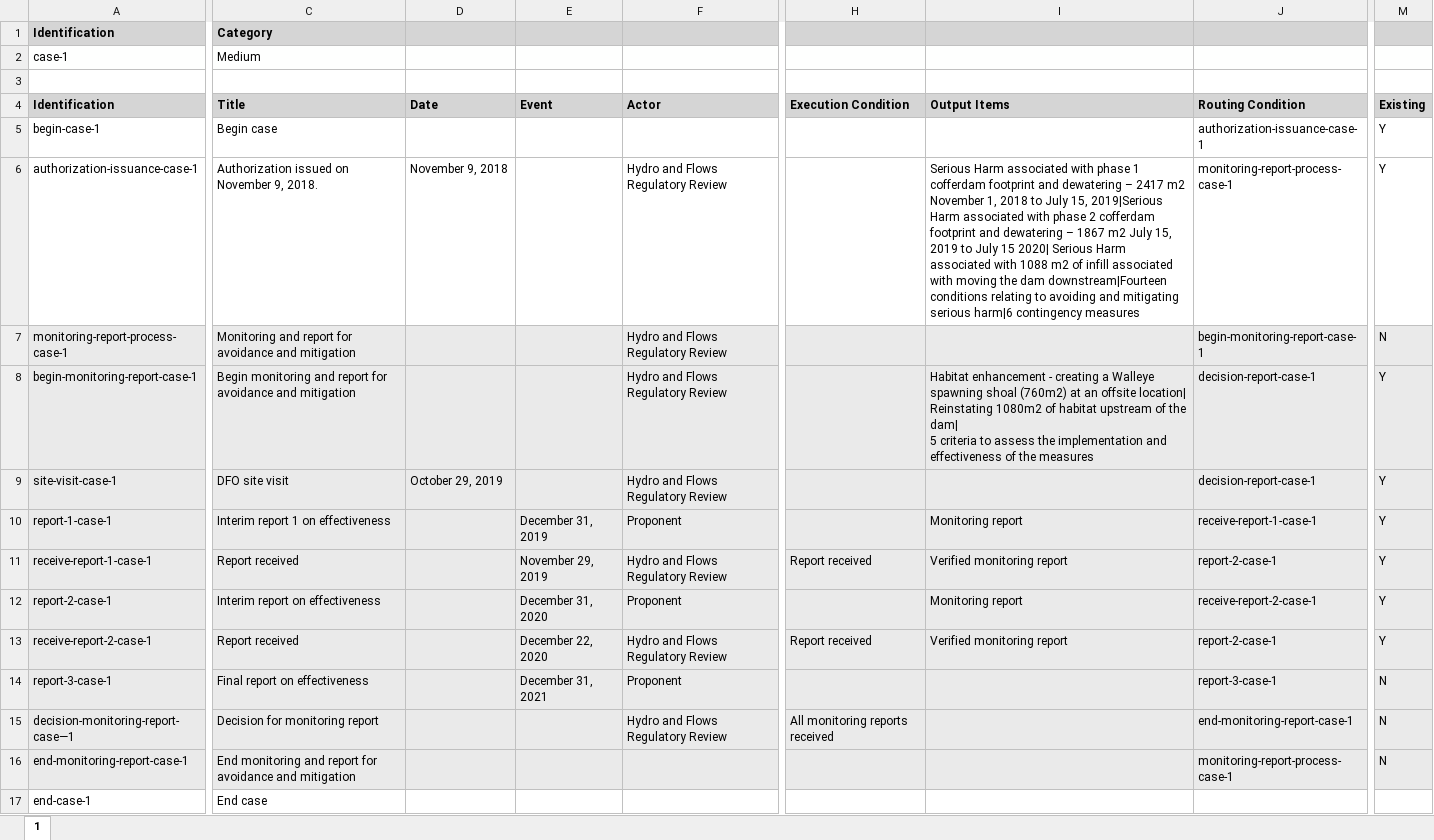
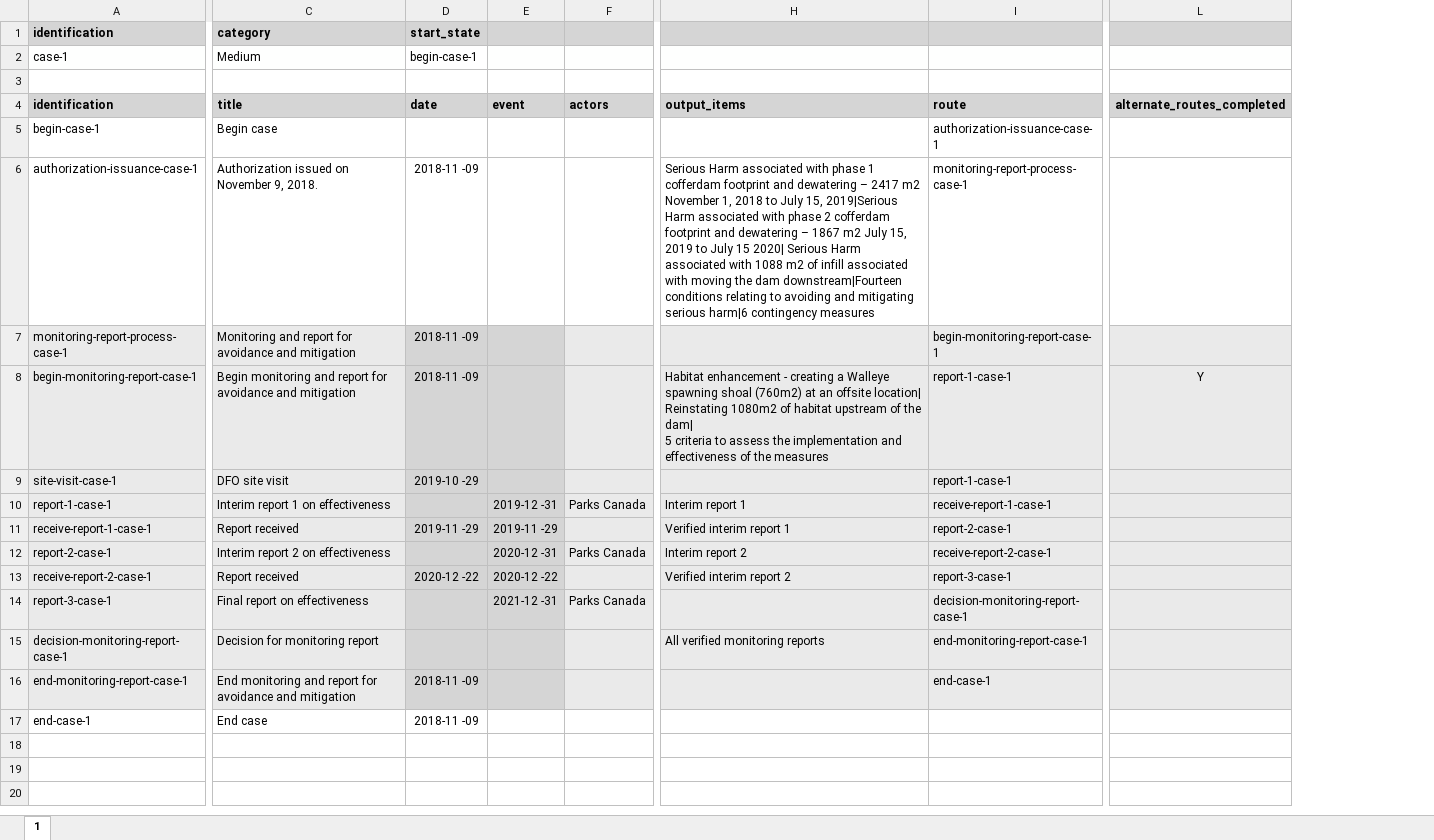
Before and after one commit to agiga-quanta/feasible-path, an Excel workbook: import/feasible-path.xlsx, sheet 1, drawn as a sheet; only a part is shown, gaps mark what is left out; values as stored, in another font and other column widths than the file's, no borders; charts and pictures not drawn; removed rows and columns are numbered as before the commit, all else as after; rows hold the shown columns only; ↵ is a line break in a cell; the diff covers the shown part only; the diff names each change by its address in the sheet, - before the commit and + after, or states it on an @@ line.

Commit message:
Revised first case.

```diff
--- a/import/feasible-path.xlsx (sheet 1)
+++ b/import/feasible-path.xlsx (sheet 1)
-column D, rows 6-9: November 9, 2018 |  |  | October 29, 2019
-column E, rows 10-14: December 31, 2019 | November 29, 2019 | December 31, 2020 | December 22, 2020 | December 31, 2021
-column F, rows 6-15: Hydro and Flows Regulatory Review | Hydro and Flows Regulatory Review | Hydro and Flows Regulatory Review | Hydro and Flows Regulatory Review | Proponent | Hydro and Flows Regulatory Review | Proponent | Hydro and Flows Regulatory Review | Proponent | Hydro and Flows Regulatory Review
+column D, rows 1-2: start_state | begin-case-1; rows 6-17: 2018-11 -09 | 2018-11 -09 | 2018-11 -09 | 2019-10 -29 |  | 2019-11 -29 |  | 2020-12 -22 |  |  | 2018-11 -09 | 2018-11 -09
+column E, rows 10-14: 2019-12 -31 | 2019-11 -29 | 2020-12 -31 | 2020-12 -22 | 2021-12 -31
+column F, rows 10-14: Parks Canada |  | Parks Canada |  | Parks Canada
-column H, rows 11-15: Report received |  | Report received |  | All monitoring reports received
-column I, rows 6-13: Serious Harm associated with phase 1 cofferdam footprint and dewatering – 2417 m2 November 1, 2018 to July 15, 2019|Serious Harm associated with phase 2 cofferdam footprint and dewatering – 1867 m2 July 15, 2019 to July 15 2020| Serious Harm associated with 1088 m2 of infill associated with moving the dam downstream|Fourteen conditions relating to avoiding and mitigating serious harm|6 contingency measures |  | Habitat enhancement - creating a Walleye spawning shoal (760m2) at an offsite location| ↵ Reinstating 1080m2 of habitat upstream of the dam| ↵ 5 criteria to assess the implementation and effectiveness of the measures |  | Monitoring report | Verified monitoring report | Monitoring report | Verified monitoring report
+column H, rows 6-15: Serious Harm associated with phase 1 cofferdam footprint and dewatering – 2417 m2 November 1, 2018 to July 15, 2019|Serious Harm associated with phase 2 cofferdam footprint and dewatering – 1867 m2 July 15, 2019 to July 15 2020| Serious Harm associated with 1088 m2 of infill associated with moving the dam downstream|Fourteen conditions relating to avoiding and mitigating serious harm|6 contingency measures |  | Habitat enhancement - creating a Walleye spawning shoal (760m2) at an offsite location| ↵ Reinstating 1080m2 of habitat upstream of the dam| ↵ 5 criteria to assess the implementation and effectiveness of the measures |  | Interim report 1 | Verified interim report 1 | Interim report 2 | Verified interim report 2 |  | All verified monitoring reports
-column M, rows 5-16: Y | Y | N | Y | Y | Y | Y | Y | Y | N | N | N
+column L, row 8: Y
-A1: Identification
+A1: identification
-C1: Category
+C1: category
-row 4: Identification | Title | Date | Event | Actor | Execution Condition | Output Items | Routing Condition | Existing
+row 4: identification | title | date | event | actors | output_items | route | alternate_routes_completed
-I8:I9: decision-report-case-1
+I8:I9: report-1-case-1
-C12: Interim report on effectiveness
+C12: Interim report 2 on effectiveness
-I13: report-2-case-1
+I13: report-3-case-1
-I14: report-3-case-1
+I14: decision-monitoring-report-case-1
-A15: decision-monitoring-report-case—1
+A15: decision-monitoring-report-case-1
-I16: monitoring-report-process-case-1
+I16: end-case-1
```
Also changed, not shown: 4 edited cells and cell formats elsewhere in this sheet, 5 other files.
